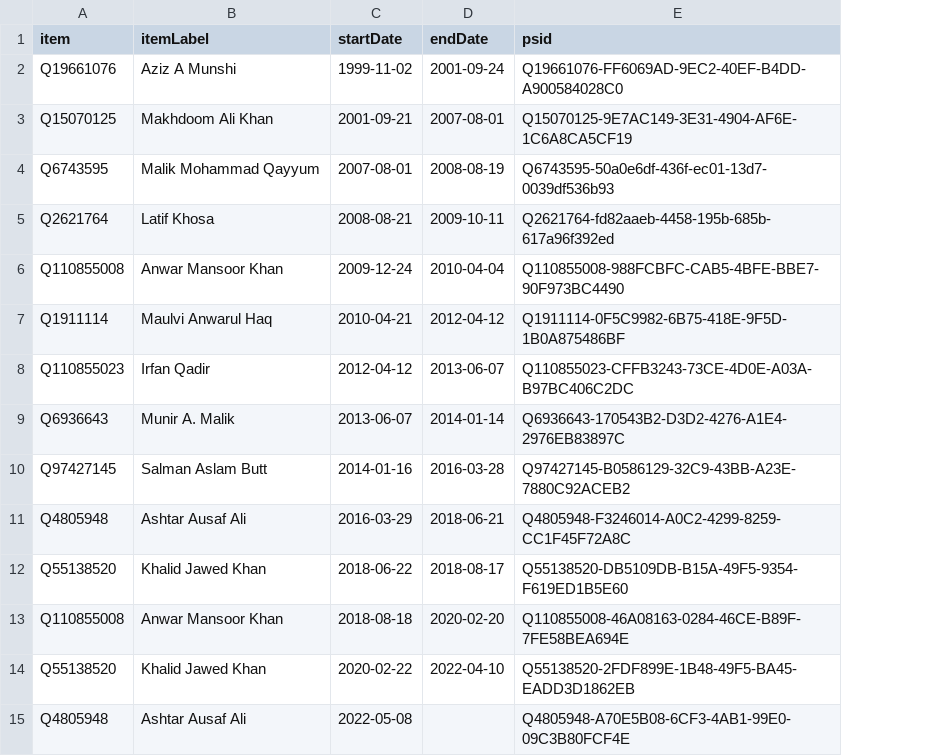
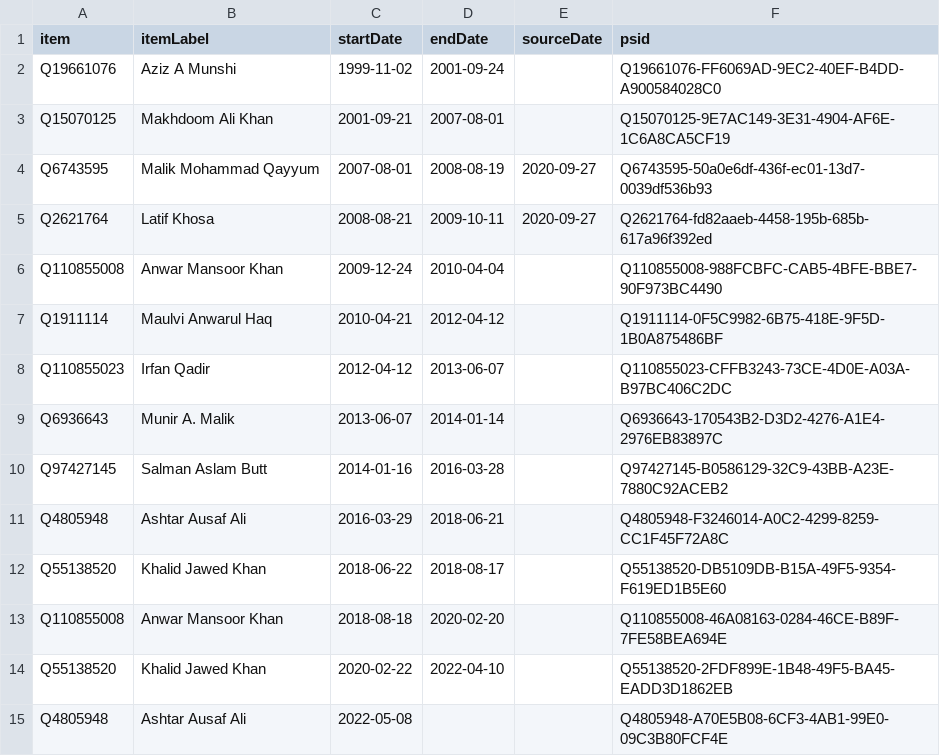
Before and after one commit to every-politician-scrapers/pakistan-ministers, a CSV file: sources/attorney-general/wikidata.csv, drawn as a sheet; the diff names each change by its address in the sheet, - before the commit and + after, or states it on an @@ line.

```diff
--- a/sources/attorney-general/wikidata.csv
+++ b/sources/attorney-general/wikidata.csv
+column E (sourceDate), rows 4-5: 2020-09-27 | 2020-09-27
```
Also changed, not shown: sources/attorney-general/diff.csv, 3 other files.
